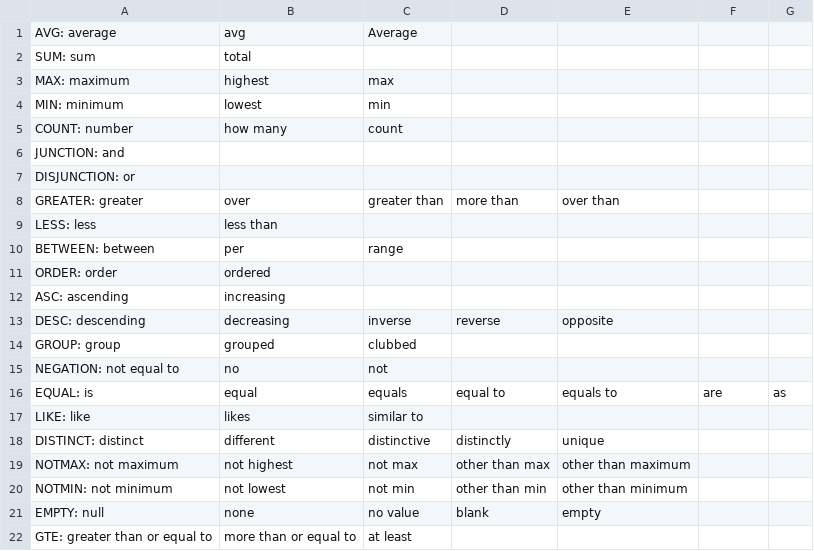
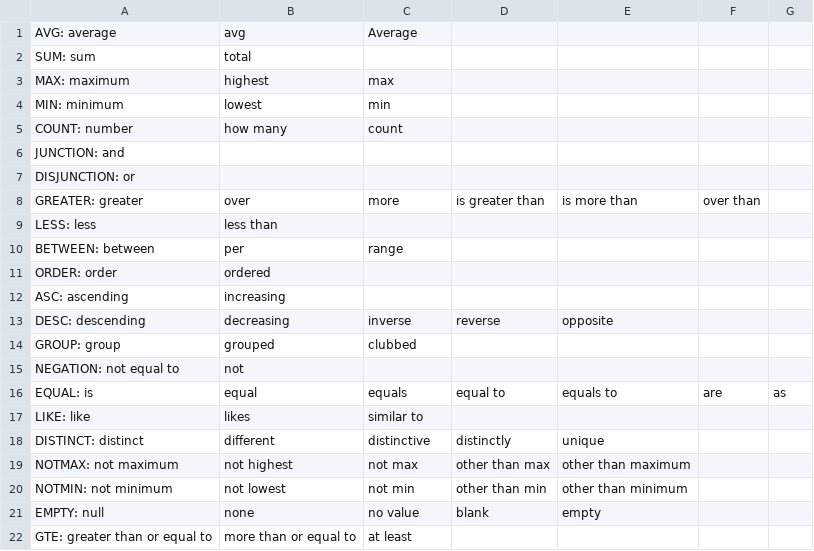
Before and after one commit to harsh97mah/newln2sql, a CSV file: ln2sql/lang_store/english.csv, drawn as a sheet; only a part is shown.

```diff
--- a/ln2sql/lang_store/english.csv
+++ b/ln2sql/lang_store/english.csv
@@ -7,3 +7,3 @@ JUNCTION: and,,,,,
 DISJUNCTION: or,,,,,
-GREATER: greater, over, greater than, more than, over than,
+GREATER: greater, over, more, is greater than, is more than, over than,
 LESS: less , less than,,,,
@@ -14,3 +14,3 @@ DESC: descending, decreasing, inverse, reverse, opposite,
 GROUP: group, grouped, clubbed,,,
-NEGATION: not equal to , no , not,,,
+NEGATION: not equal to, not,,,
 EQUAL: is, equal, equals, equal to, equals to, are, as
```
Also changed, not shown: 10 other files.
